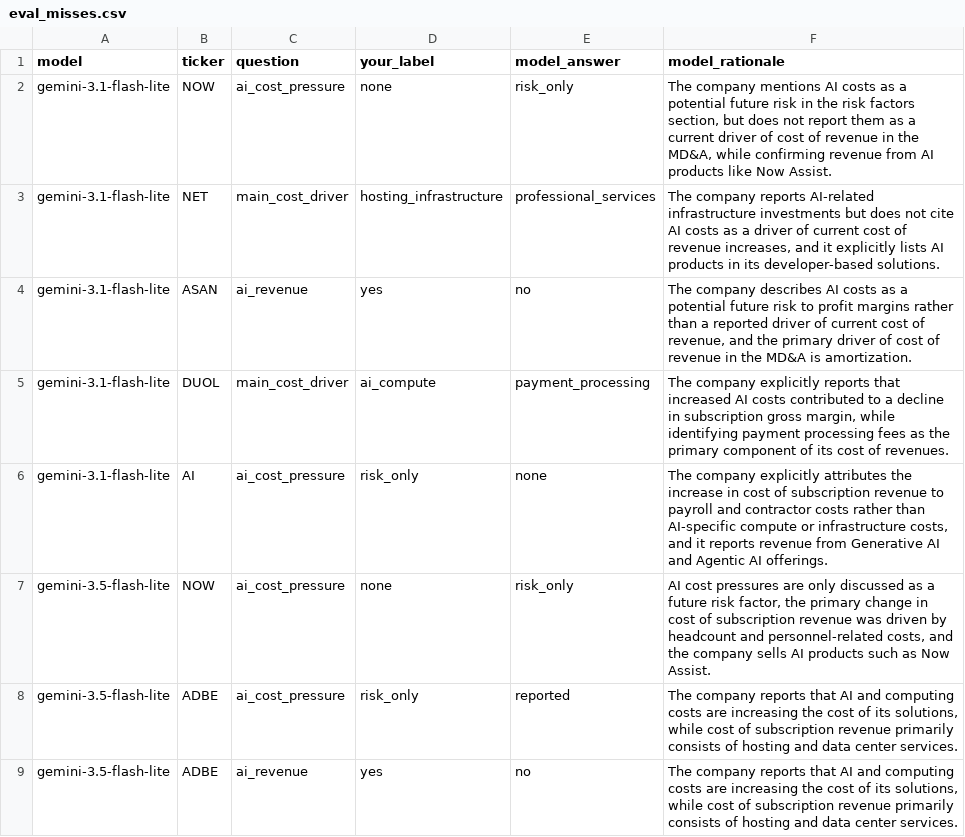
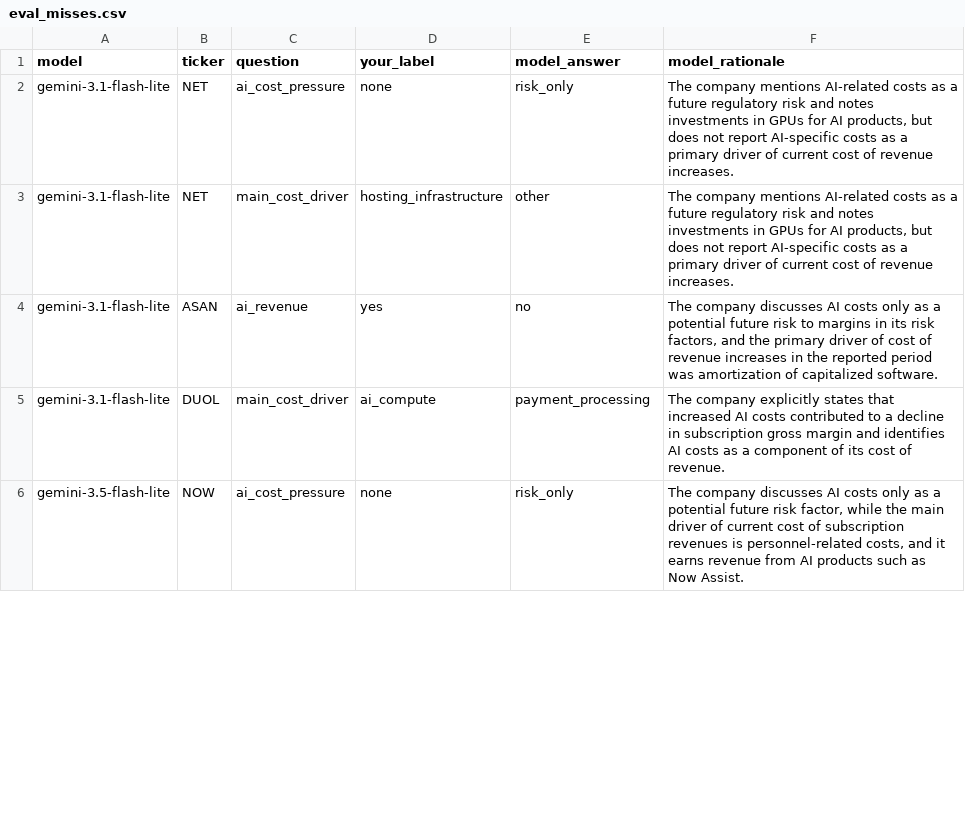
Before and after one commit to imranfaiza/ai-saas-analysis, a CSV file: data/ai/eval_misses.csv, drawn as a sheet; only a part is shown; the diff covers the shown part only.

```diff
--- a/data/ai/eval_misses.csv
+++ b/data/ai/eval_misses.csv
@@ -1,9 +1,6 @@
 model,ticker,question,your_label,model_answer,model_rationale
-gemini-3.1-flash-lite,NOW,ai_cost_pressure,none,risk_only,"The company mentions AI costs as a potential future risk in the risk factors section, but does not report them as a current driver of cost of revenue in the MD&A, while confirming revenue from AI products like Now Assist."
-gemini-3.1-flash-lite,NET,main_cost_driver,hosting_infrastructure,professional_services,"The company reports AI-related infrastructure investments but does not cite AI costs as a driver of current cost of revenue increases, and it explicitly lists AI products in its developer-based solutions."
-gemini-3.1-flash-lite,ASAN,ai_revenue,yes,no,"The company describes AI costs as a potential future risk to profit margins rather than a reported driver of current cost of revenue, and the primary driver of cost of revenue in the MD&A is amortization."
-gemini-3.1-flash-lite,DUOL,main_cost_driver,ai_compute,payment_processing,"The company explicitly reports that increased AI costs contributed to a decline in subscription gross margin, while identifying payment processing fees as the primary component of its cost of revenues."
-gemini-3.1-flash-lite,AI,ai_cost_pressure,risk_only,none,"The company explicitly attributes the increase in cost of subscription revenue to payroll and contractor costs rather than AI-specific compute or infrastructure costs, and it reports revenue from Generative AI and Agentic AI offerings."
-gemini-3.5-flash-lite,NOW,ai_cost_pressure,none,risk_only,"AI cost pressures are only discussed as a future risk factor, the primary change in cost of subscription revenue was driven by headcount and personnel-related costs, and the company sells AI products such as Now Assist."
-gemini-3.5-flash-lite,ADBE,ai_cost_pressure,risk_only,reported,"The company reports that AI and computing costs are increasing the cost of its solutions, while cost of subscription revenue primarily consists of hosting and data center services."
-gemini-3.5-flash-lite,ADBE,ai_revenue,yes,no,"The company reports that AI and computing costs are increasing the cost of its solutions, while cost of subscription revenue primarily consists of hosting and data center services."
+gemini-3.1-flash-lite,NET,ai_cost_pressure,none,risk_only,"The company mentions AI-related costs as a future regulatory risk and notes investments in GPUs for AI products, but does not report AI-specific costs as a primary driver of current cost of revenue increases."
+gemini-3.1-flash-lite,NET,main_cost_driver,hosting_infrastructure,other,"The company mentions AI-related costs as a future regulatory risk and notes investments in GPUs for AI products, but does not report AI-specific costs as a primary driver of current cost of revenue increases."
+gemini-3.1-flash-lite,ASAN,ai_revenue,yes,no,"The company discusses AI costs only as a potential future risk to margins in its risk factors, and the primary driver of cost of revenue increases in the reported period was amortization of capitalized software."
+gemini-3.1-flash-lite,DUOL,main_cost_driver,ai_compute,payment_processing,The company explicitly states that increased AI costs contributed to a decline in subscription gross margin and identifies AI costs as a component of its cost of revenue.
+gemini-3.5-flash-lite,NOW,ai_cost_pressure,none,risk_only,"The company discusses AI costs only as a potential future risk factor, while the main driver of current cost of subscription revenues is personnel-related costs, and it earns revenue from AI products such as Now Assist."
```
Also changed, not shown: 1 removed row and 7 edited cells elsewhere in this file, data/ai/eval_report.csv, warehouse/seeds/xbrl_tag_map.csv, 19 other files.
